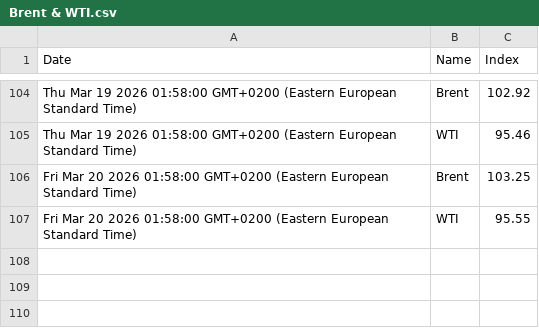
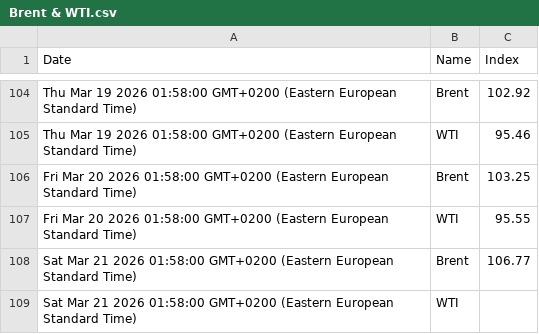
Before and after one commit to denesdata/roem, a CSV file: roem 2.0/Financial Markets/Brent & WTI.csv, drawn as a sheet; only a part is shown, gaps mark what is left out.

Commit message:
Update roem 2.0/Financial Markets/Brent & WTI.csv

```diff
--- a/roem 2.0/Financial Markets/Brent & WTI.csv
+++ b/roem 2.0/Financial Markets/Brent & WTI.csv
@@ -107 +107,3 @@ Fri Mar 20 2026 01:58:00 GMT+0200 (Eastern European Standard Time),Brent,103.25
 Fri Mar 20 2026 01:58:00 GMT+0200 (Eastern European Standard Time),WTI,95.55
+Sat Mar 21 2026 01:58:00 GMT+0200 (Eastern European Standard Time),Brent,106.77
+Sat Mar 21 2026 01:58:00 GMT+0200 (Eastern European Standard Time),WTI,
```
